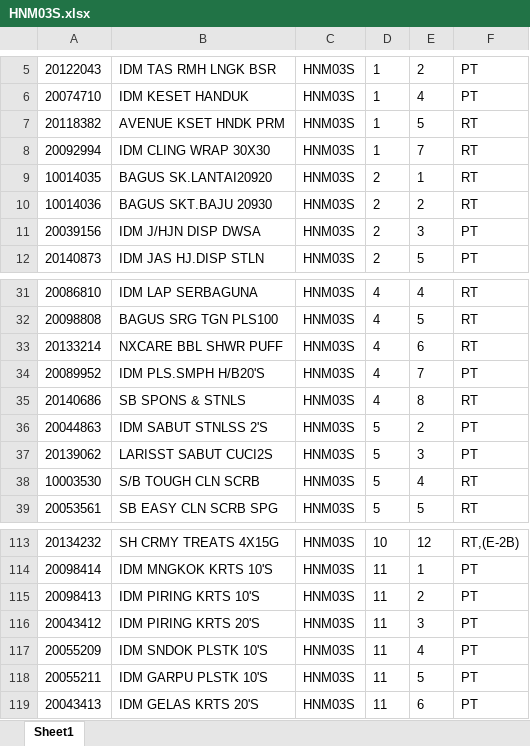
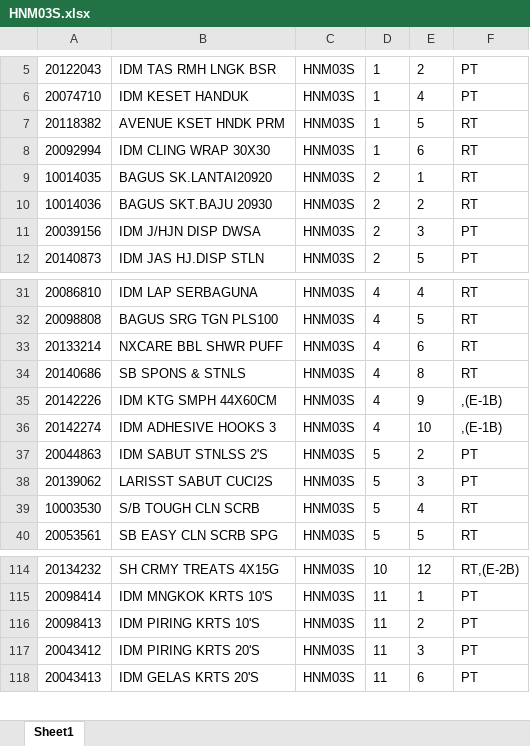
Before and after one commit to Rustandi07/listing, an Excel workbook: HNM03S.xlsx, sheet Sheet1, drawn as a sheet; only a part is shown, gaps mark what is left out; values as stored, in another font and other column widths than the file's, no borders; removed rows and columns are numbered as before the commit, all else as after; the diff names each change by its address in the sheet, - before the commit and + after, or states it on an @@ line.

Commit message:
upload HNM03S.xlsx

```diff
--- a/HNM03S.xlsx (sheet Sheet1)
+++ b/HNM03S.xlsx (sheet Sheet1)
-E8: 7
+E8: 6
-row 34: 20089952 | IDM PLS.SMPH H/B20'S | HNM03S | 4 | 7 | PT
+row 35: 20142226 | IDM KTG SMPH 44X60CM | HNM03S | 4 | 9 | ,(E-1B)
+row 36: 20142274 | IDM ADHESIVE HOOKS 3 | HNM03S | 4 | 10 | ,(E-1B)
-row 117: 20055209 | IDM SNDOK PLSTK 10'S | HNM03S | 11 | 4 | PT
-row 118: 20055211 | IDM GARPU PLSTK 10'S | HNM03S | 11 | 5 | PT
```
